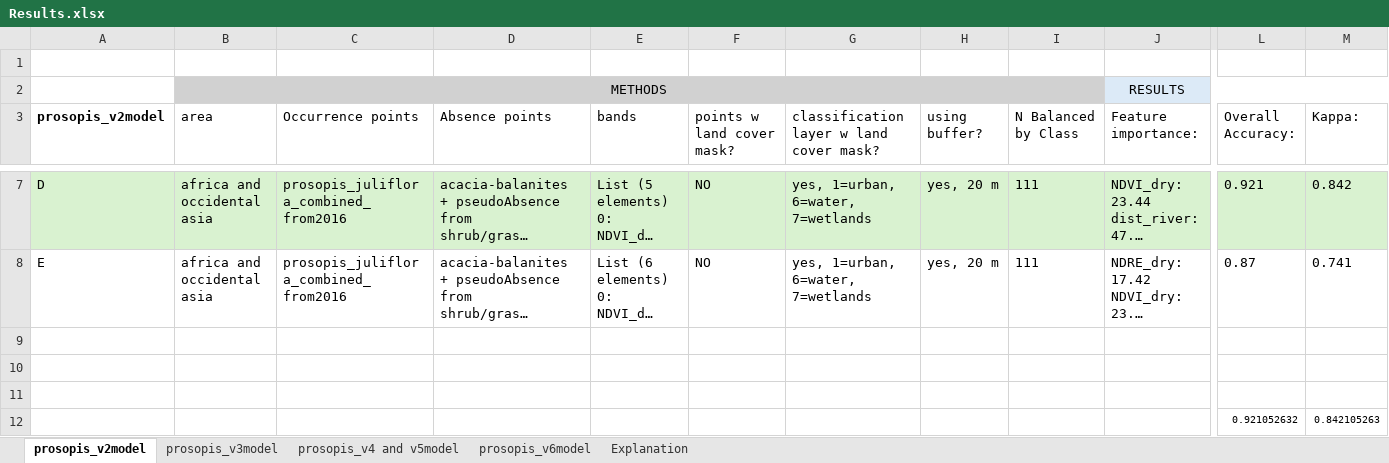
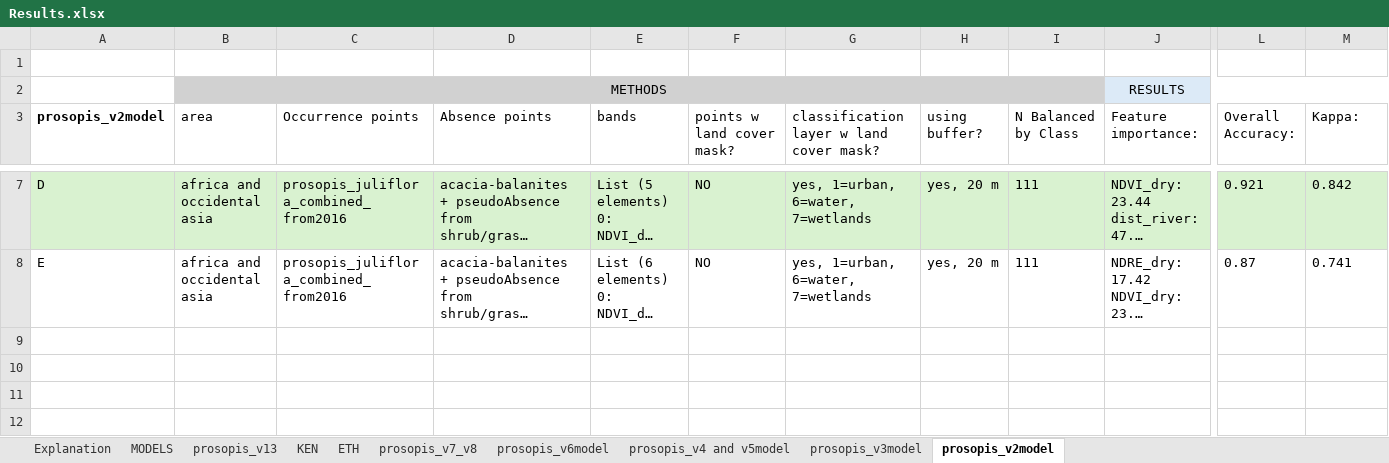
Before and after one commit to grabmana/prosopis-watch, an Excel workbook: Results.xlsx, sheet prosopis_v2model, drawn as a sheet; only a part is shown, gaps mark what is left out; long unchanged cells end in …; values as stored, in another font and other column widths than the file's, no borders; rows hold the shown columns only; the diff names each change by its address in the sheet, - before the commit and + after, or states it on an @@ line.

```diff
--- a/Results.xlsx (sheet prosopis_v2model)
+++ b/Results.xlsx (sheet prosopis_v2model)
+sheet tab: MODELS
+sheet tab: prosopis_v13
+sheet tab: KEN
+sheet tab: ETH
+sheet tab: prosopis_v7_v8
@@ sheet tab order changed: Explanation | MODELS | prosopis_v13 | KEN | ETH | prosopis_v7_v8 | prosopis_v6model | prosopis_v4 and v5model | prosopis_v3model | prosopis_v2model @@
-row 9: (empty)
-row 10: (empty)
-row 11: (empty)
-row 12:  |  |  |  |  |  |  |  |  |  | 0.921052632 | 0.842105263
```
